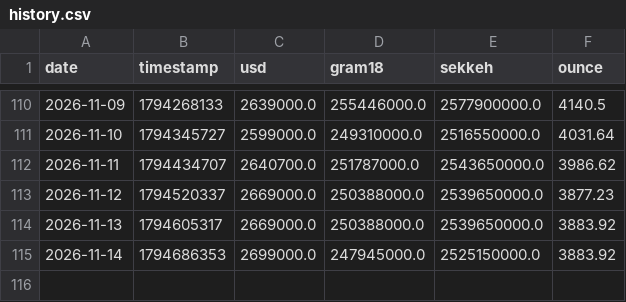
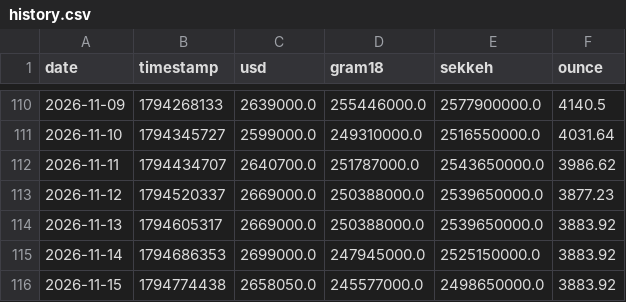
Before and after one commit to yo-meiti/gold-usd-tracker, a CSV file: data/history.csv, drawn as a sheet; only a part is shown, gaps mark what is left out; the diff names each change by its address in the sheet, - before the commit and + after, or states it on an @@ line.

```diff
--- a/data/history.csv
+++ b/data/history.csv
+row 116: 2026-11-15 | 1794774438 | 2658050.0 | 245577000.0 | 2498650000.0 | 3883.92
```
Also changed, not shown: 4 other files.
